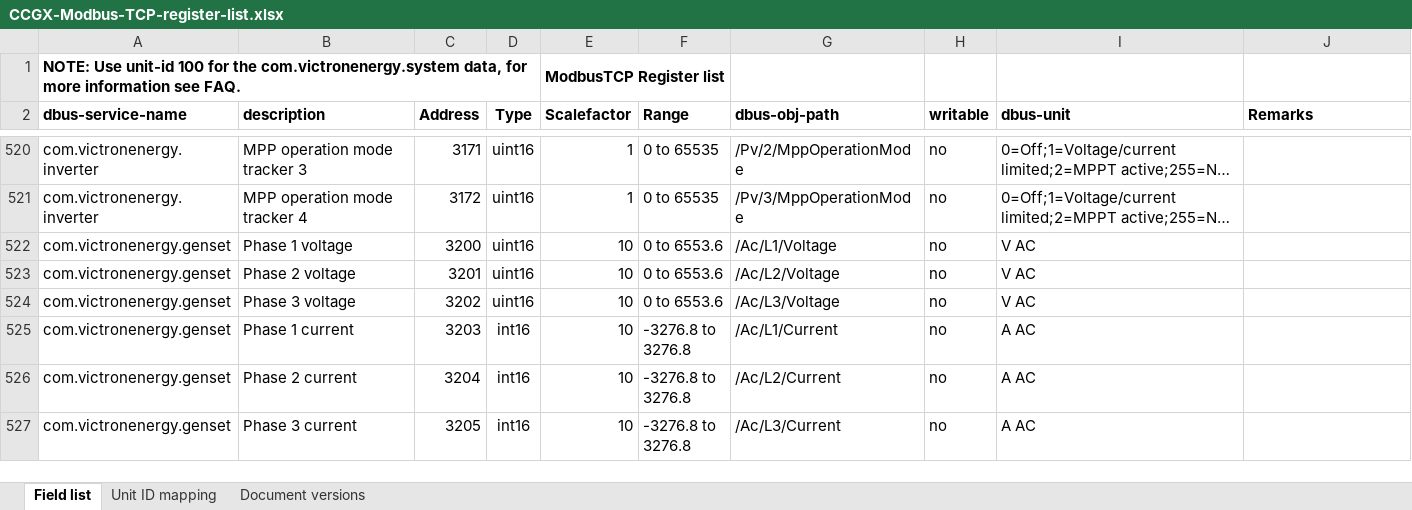
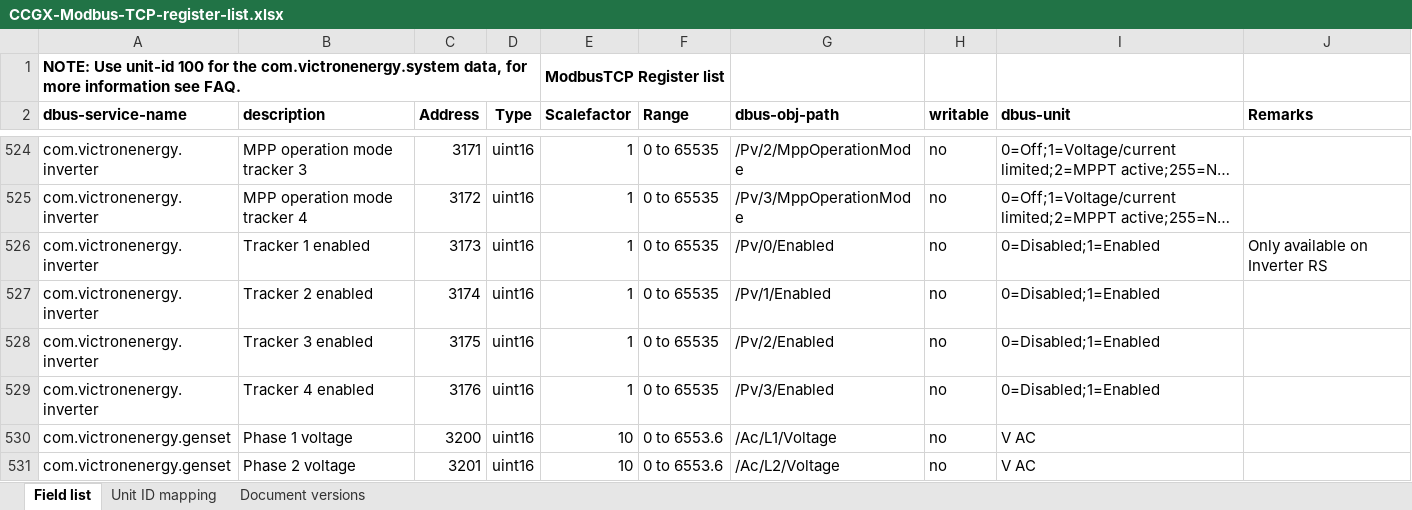
Before and after one commit to victronenergy/dbus_modbustcp, an Excel workbook: CCGX-Modbus-TCP-register-list.xlsx, sheet Field list, drawn as a sheet; only a part is shown, gaps mark what is left out; the shorter side is filled out with more unchanged rows; long unchanged cells end in …; values as stored, in another font and other column widths than the file's, no borders; the diff covers the shown part only; the diff names each change by its address in the sheet, - before the commit and + after, or states it on an @@ line.

```diff
--- a/CCGX-Modbus-TCP-register-list.xlsx (sheet Field list)
+++ b/CCGX-Modbus-TCP-register-list.xlsx (sheet Field list)
+row 526: com.victronenergy.inverter | Tracker 1 enabled | 3173 | uint16 | 1 | 0 to 65535 | /Pv/0/Enabled | no | 0=Disabled;1=Enabled | Only available on Inverter RS
+row 527: com.victronenergy.inverter | Tracker 2 enabled | 3174 | uint16 | 1 | 0 to 65535 | /Pv/1/Enabled | no | 0=Disabled;1=Enabled
+row 528: com.victronenergy.inverter | Tracker 3 enabled | 3175 | uint16 | 1 | 0 to 65535 | /Pv/2/Enabled | no | 0=Disabled;1=Enabled
+row 529: com.victronenergy.inverter | Tracker 4 enabled | 3176 | uint16 | 1 | 0 to 65535 | /Pv/3/Enabled | no | 0=Disabled;1=Enabled
```
Also changed, not shown: 17 added rows elsewhere in this sheet, sheet Document versions.
